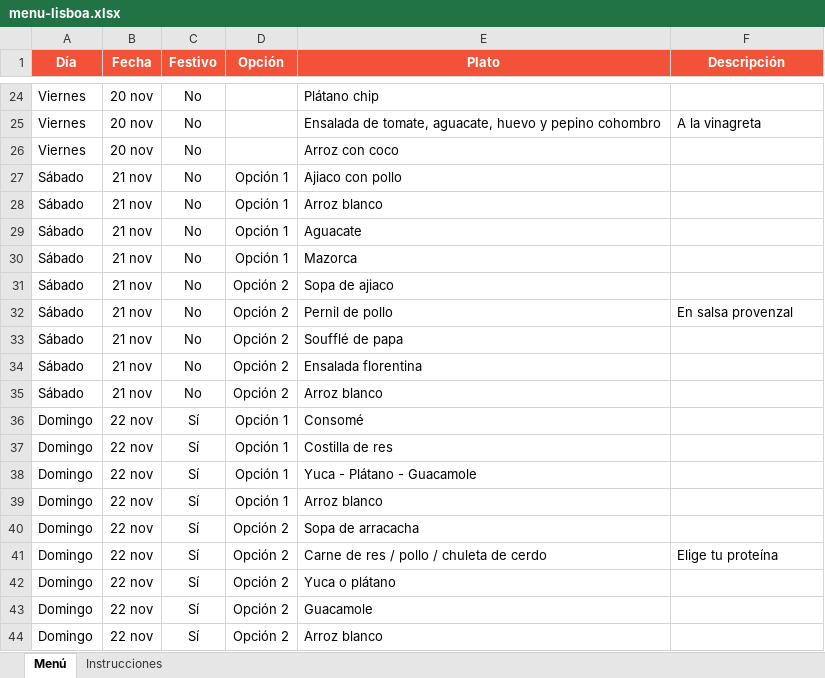
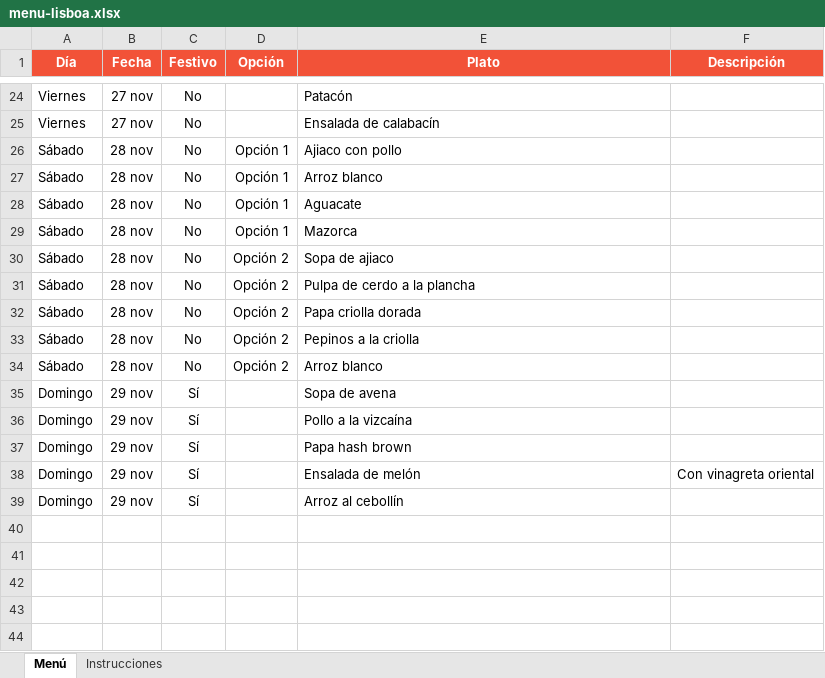
Before and after one commit to panaderiagolconda/Menus-semanales, an Excel workbook: menu-lisboa.xlsx, sheet Menú, drawn as a sheet; only a part is shown, gaps mark what is left out; values as stored, in another font and other column widths than the file's, no borders; removed rows and columns are numbered as before the commit, all else as after; the diff covers the shown part only; the diff names each change by its address in the sheet, - before the commit and + after, or states it on an @@ line.

```diff
--- a/menu-lisboa.xlsx (sheet Menú)
+++ b/menu-lisboa.xlsx (sheet Menú)
-B24 (Fecha): 20 nov
+B24 (Fecha): 27 nov
-E24 (Plato): Plátano chip
+E24 (Plato): Patacón
-row 25: Viernes | 20 nov | No |  | Ensalada de tomate, aguacate, huevo y pepino cohombro | A la vinagreta
-B25 (Fecha): 20 nov
+B25 (Fecha): 27 nov
-E25 (Plato): Arroz con coco
+E25 (Plato): Ensalada de calabacín
-B26:B34 (Fecha): 21 nov
+B26:B34 (Fecha): 28 nov
-E31 (Plato): Pernil de pollo
+E31 (Plato): Pulpa de cerdo a la plancha
-F31 (Descripción): En salsa provenzal
+F31 (Descripción): (empty)
-E32 (Plato): Soufflé de papa
+E32 (Plato): Papa criolla dorada
-E33 (Plato): Ensalada florentina
+E33 (Plato): Pepinos a la criolla
-row 36: Domingo | 22 nov | Sí | Opción 1 | Consomé
-B35:B36 (Fecha): 22 nov
+B35:B36 (Fecha): 29 nov
-D35:D36 (Opción): Opción 1
+D35:D36 (Opción): (empty)
-E35 (Plato): Costilla de res
+E35 (Plato): Sopa de avena
-E36 (Plato): Yuca - Plátano - Guacamole
+E36 (Plato): Pollo a la vizcaína
-row 39: Domingo | 22 nov | Sí | Opción 1 | Arroz blanco
-B37:B38 (Fecha): 22 nov
+B37:B38 (Fecha): 29 nov
-D37:D38 (Opción): Opción 2
+D37:D38 (Opción): (empty)
-E37 (Plato): Sopa de arracacha
+E37 (Plato): Papa hash brown
-E38 (Plato): Carne de res / pollo / chuleta de cerdo
+E38 (Plato): Ensalada de melón
-F38 (Descripción): Elige tu proteína
+F38 (Descripción): Con vinagreta oriental
-row 42: Domingo | 22 nov | Sí | Opción 2 | Yuca o plátano
-row 43: Domingo | 22 nov | Sí | Opción 2 | Guacamole
-B39 (Fecha): 22 nov
+B39 (Fecha): 29 nov
-D39 (Opción): Opción 2
+D39 (Opción): (empty)
-E39 (Plato): Arroz blanco
+E39 (Plato): Arroz al cebollín
```
Also changed, not shown: 1 added row, 1 removed row and 47 edited cells elsewhere in this sheet, menu-santaana.xlsx.
